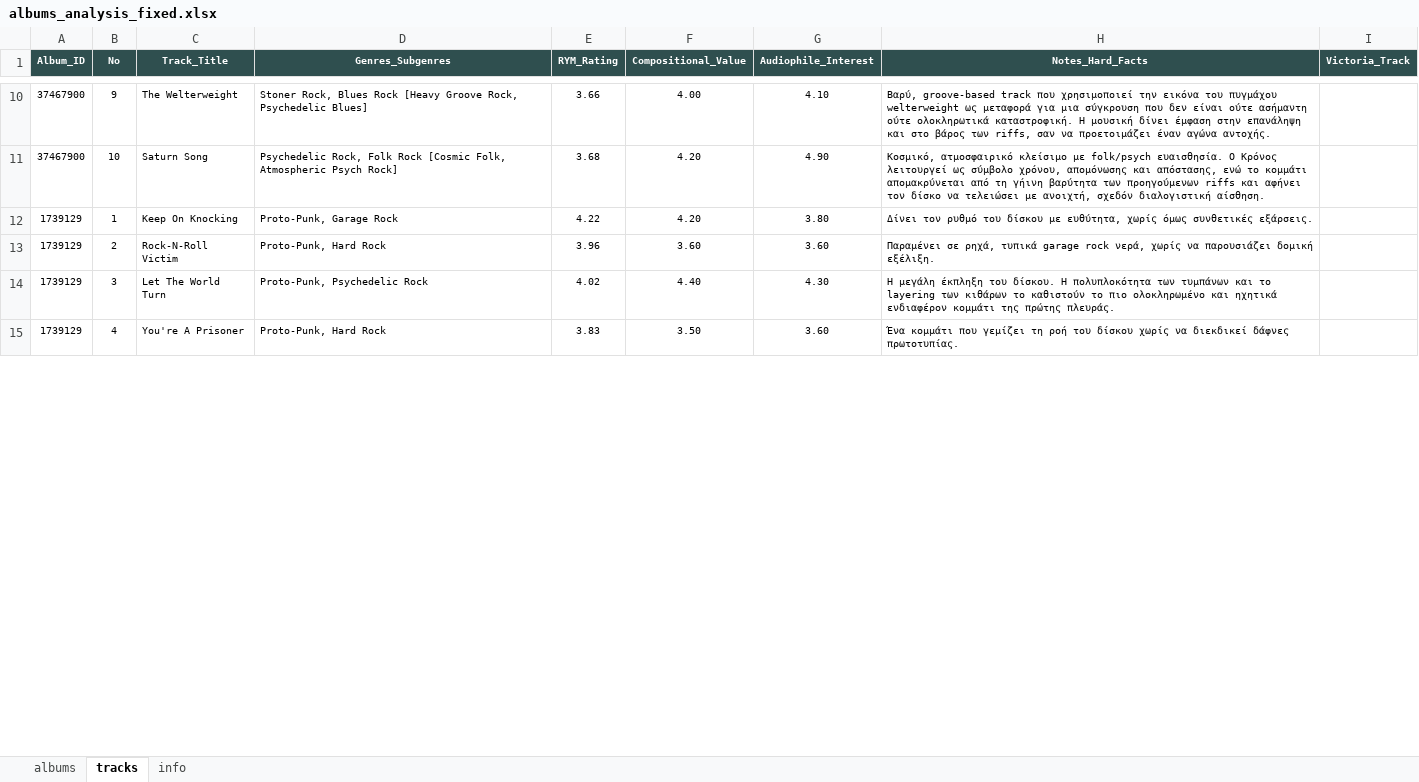
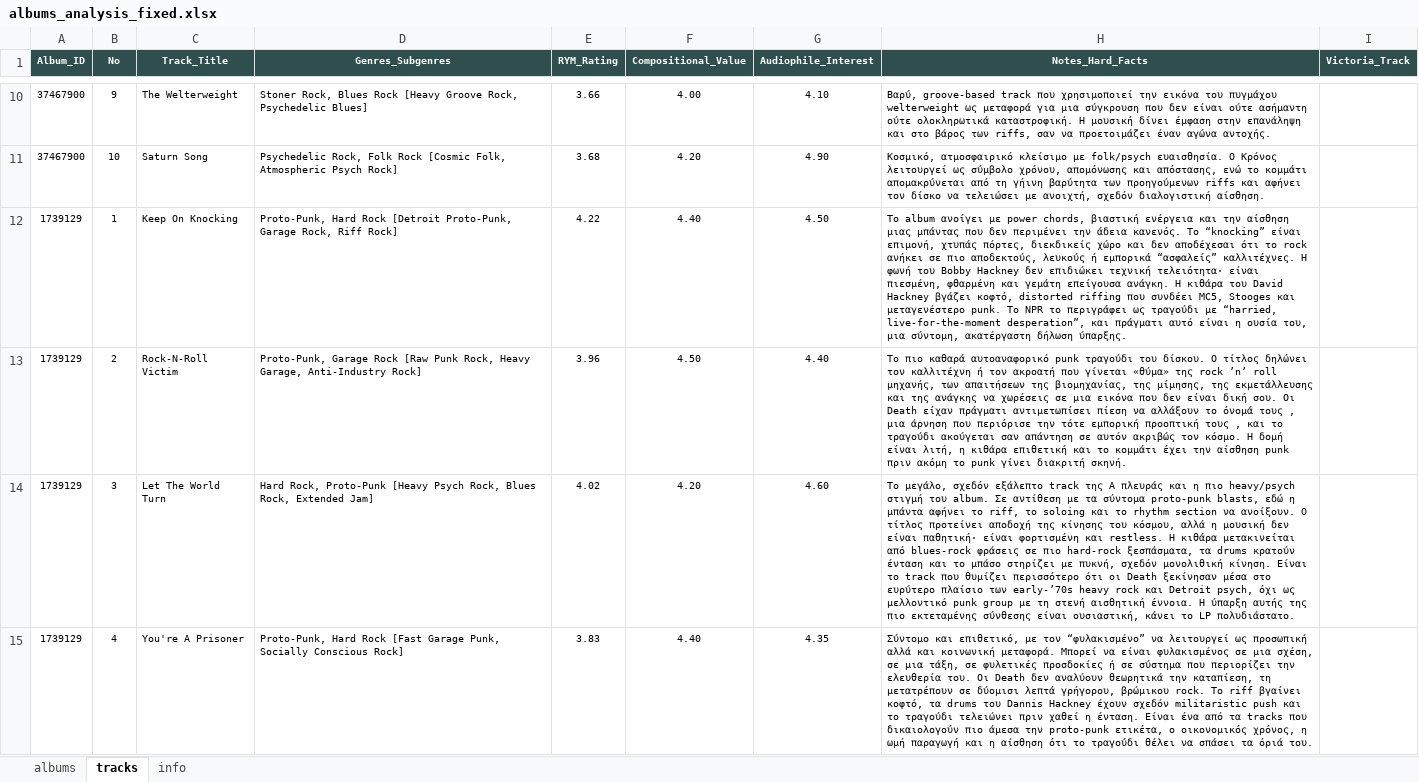
Before and after one commit to blueaegean/music-archive, an Excel workbook: albums_analysis_fixed.xlsx, sheet tracks, drawn as a sheet; only a part is shown, gaps mark what is left out; values as stored, in another font and other column widths than the file's, no borders; the diff covers the shown part only; the diff names each change by its address in the sheet, - before the commit and + after, or states it on an @@ line.

```diff
--- a/albums_analysis_fixed.xlsx (sheet tracks)
+++ b/albums_analysis_fixed.xlsx (sheet tracks)
-D12 (Genres_Subgenres): Proto-Punk, Garage Rock
+D12 (Genres_Subgenres): Proto-Punk, Hard Rock [Detroit Proto-Punk, Garage Rock, Riff Rock]
-F12 (Compositional_Value): 4.20
+F12 (Compositional_Value): 4.40
-G12 (Audiophile_Interest): 3.80
+G12 (Audiophile_Interest): 4.50
-H12 (Notes_Hard_Facts): Δίνει τον ρυθμό του δίσκου με ευθύτητα, χωρίς όμως συνθετικές εξάρσεις.
+H12 (Notes_Hard_Facts): Το album ανοίγει με power chords, βιαστική ενέργεια και την αίσθηση μιας μπάντας που δεν περιμένει την άδεια κανενός. Το “knocking” είναι επιμονή, χτυπάς πόρτες, διεκδικείς χώρο και δεν αποδέχεσαι ότι το rock ανήκει σε πιο αποδεκτούς, λευκούς ή εμπορικά “ασφαλείς” καλλιτέχνες. Η φωνή του Bobby Hackney δεν επιδιώκει τεχνική τελειότητα· είναι πιεσμένη, φθαρμένη και γεμάτη επείγουσα ανάγκη. Η κιθάρα του David Hackney βγάζει κοφτό, distorted riffing που συνδέει MC5, Stooges και μεταγενέστερο punk. Το NPR το περιγράφει ως τραγούδι με “harried, live-for-the-moment desperation”, και πράγματι αυτό είναι η ουσία του, μια σύντομη, ακατέργαστη δήλωση ύπαρξης.
-D13 (Genres_Subgenres): Proto-Punk, Hard Rock
+D13 (Genres_Subgenres): Proto-Punk, Garage Rock [Raw Punk Rock, Heavy Garage, Anti-Industry Rock]
-F13 (Compositional_Value): 3.60
+F13 (Compositional_Value): 4.50
-G13 (Audiophile_Interest): 3.60
+G13 (Audiophile_Interest): 4.40
-H13 (Notes_Hard_Facts): Παραμένει σε ρηχά, τυπικά garage rock νερά, χωρίς να παρουσιάζει δομική εξέλιξη.
+H13 (Notes_Hard_Facts): Το πιο καθαρά αυτοαναφορικό punk τραγούδι του δίσκου. Ο τίτλος δηλώνει τον καλλιτέχνη ή τον ακροατή που γίνεται «θύμα» της rock ’n’ roll μηχανής, των απαιτήσεων της βιομηχανίας, της μίμησης, της εκμετάλλευσης και της ανάγκης να χωρέσεις σε μια εικόνα που δεν είναι δική σου. Οι Death είχαν πράγματι αντιμετωπίσει πίεση να αλλάξουν το όνομά τους , μια άρνηση που περιόρισε την τότε εμπορική προοπτική τους , και το τραγούδι ακούγεται σαν απάντηση σε αυτόν ακριβώς τον κόσμο. Η δομή είναι λιτή, η κιθάρα επιθετική και το κομμάτι έχει την αίσθηση punk πριν ακόμη το punk γίνει διακριτή σκηνή.
-D14 (Genres_Subgenres): Proto-Punk, Psychedelic Rock
+D14 (Genres_Subgenres): Hard Rock, Proto-Punk [Heavy Psych Rock, Blues Rock, Extended Jam]
-F14 (Compositional_Value): 4.40
+F14 (Compositional_Value): 4.20
-G14 (Audiophile_Interest): 4.30
+G14 (Audiophile_Interest): 4.60
-H14 (Notes_Hard_Facts): Η μεγάλη έκπληξη του δίσκου. Η πολυπλοκότητα των τυμπάνων και το layering των κιθάρων το καθιστούν το πιο ολοκληρωμένο και ηχητικά ενδιαφέρον κομμάτι της πρώτης πλευράς.
+H14 (Notes_Hard_Facts): Το μεγάλο, σχεδόν εξάλεπτο track της A πλευράς και η πιο heavy/psych στιγμή του album. Σε αντίθεση με τα σύντομα proto-punk blasts, εδώ η μπάντα αφήνει το riff, το soloing και το rhythm section να ανοίξουν. Ο τίτλος προτείνει αποδοχή της κίνησης του κόσμου, αλλά η μουσική δεν είναι παθητική· είναι φορτισμένη και restless. Η κιθάρα μετακινείται από blues-rock φράσεις σε πιο hard-rock ξεσπάσματα, τα drums κρατούν ένταση και το μπάσο στηρίζει με πυκνή, σχεδόν μονολιθική κίνηση. Είναι το track που θυμίζει περισσότερο ότι οι Death ξεκίνησαν μέσα στο ευρύτερο πλαίσιο των early-’70s heavy rock και Detroit psych, όχι ως μελλοντικό punk group με τη στενή αισθητική έννοια. Η ύπαρξη αυτής της πιο εκτεταμένης σύνθεσης είναι ουσιαστική, κάνει το LP πολυδιάστατο.
-D15 (Genres_Subgenres): Proto-Punk, Hard Rock
+D15 (Genres_Subgenres): Proto-Punk, Hard Rock [Fast Garage Punk, Socially Conscious Rock]
-F15 (Compositional_Value): 3.50
+F15 (Compositional_Value): 4.40
-G15 (Audiophile_Interest): 3.60
+G15 (Audiophile_Interest): 4.35
-H15 (Notes_Hard_Facts): Ένα κομμάτι που γεμίζει τη ροή του δίσκου χωρίς να διεκδικεί δάφνες πρωτοτυπίας.
+H15 (Notes_Hard_Facts): Σύντομο και επιθετικό, με τον “φυλακισμένο” να λειτουργεί ως προσωπική αλλά και κοινωνική μεταφορά. Μπορεί να είναι φυλακισμένος σε μια σχέση, σε μια τάξη, σε φυλετικές προσδοκίες ή σε σύστημα που περιορίζει την ελευθερία του. Οι Death δεν αναλύουν θεωρητικά την καταπίεση, τη μετατρέπουν σε δύομισι λεπτά γρήγορου, βρώμικου rock. Το riff βγαίνει κοφτό, τα drums του Dannis Hackney έχουν σχεδόν militaristic push και το τραγούδι τελειώνει πριν χαθεί η ένταση. Είναι ένα από τα tracks που δικαιολογούν πιο άμεσα την proto-punk ετικέτα, ο οικονομικός χρόνος, η ωμή παραγωγή και η αίσθηση ότι το τραγούδι θέλει να σπάσει τα όριά του.
```
Also changed, not shown: 55 edited cells elsewhere in this sheet, sheet albums.
